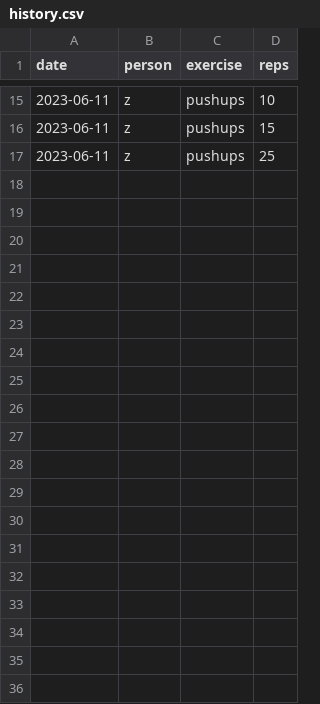
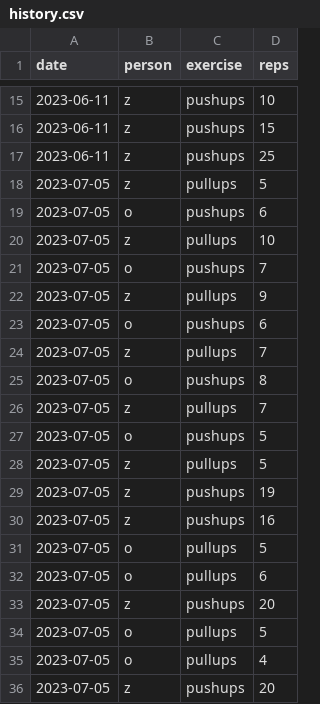
Before and after one commit to zaid-g/workout, a CSV file: history.csv, drawn as a sheet; only a part is shown, gaps mark what is left out.

```diff
--- a/history.csv
+++ b/history.csv
@@ -17 +17,20 @@ date,person,exercise,reps
 2023-06-11,z,pushups,25
+2023-07-05,z,pullups,5
+2023-07-05,o,pushups,6
+2023-07-05,z,pullups,10
+2023-07-05,o,pushups,7
+2023-07-05,z,pullups,9
+2023-07-05,o,pushups,6
+2023-07-05,z,pullups,7
+2023-07-05,o,pushups,8
+2023-07-05,z,pullups,7
+2023-07-05,o,pushups,5
+2023-07-05,z,pullups,5
+2023-07-05,z,pushups,19
+2023-07-05,z,pushups,16
+2023-07-05,o,pullups,5
+2023-07-05,o,pullups,6
+2023-07-05,z,pushups,20
+2023-07-05,o,pullups,5
+2023-07-05,o,pullups,4
+2023-07-05,z,pushups,20
```
Also changed, not shown: 1 other file.
